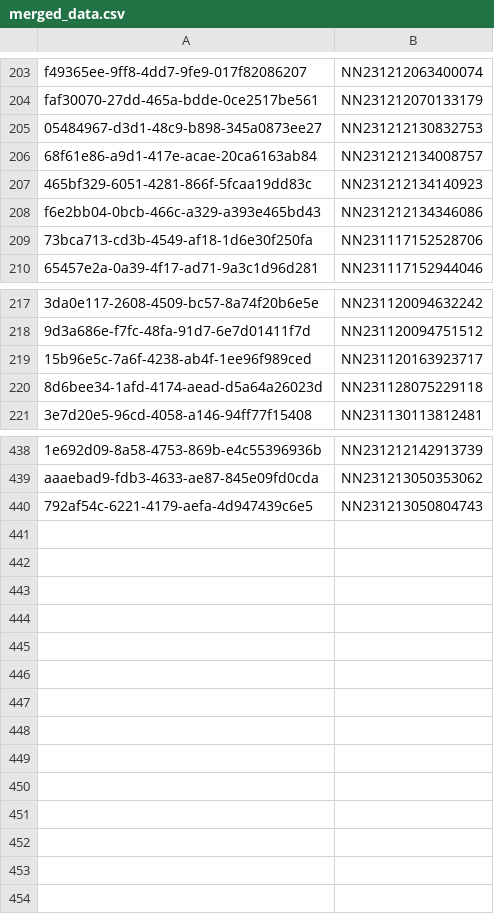
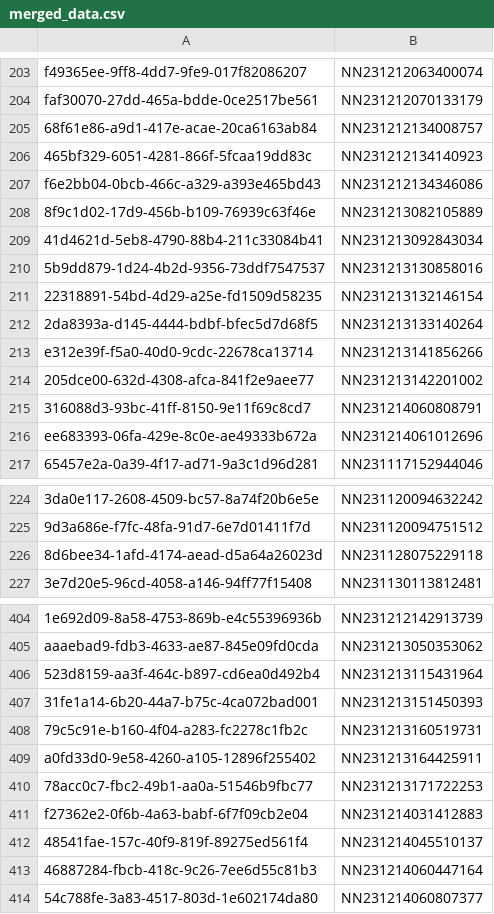
Before and after one commit to Sridharmanikandn/Appointment_Check_Streamlit, a CSV file: merged_data.csv, drawn as a sheet; only a part is shown, gaps mark what is left out; removed rows and columns are numbered as before the commit, all else as after; the diff covers the shown part only; the diff names each change by its address in the sheet, - before the commit and + after, or states it on an @@ line.

```diff
--- a/merged_data.csv
+++ b/merged_data.csv
-row 205: 05484967-d3d1-48c9-b898-345a0873ee27 | NN231212130832753
-row 209: 73bca713-cd3b-4549-af18-1d6e30f250fa | NN231117152528706
+row 208: 8f9c1d02-17d9-456b-b109-76939c63f46e | NN231213082105889
+row 209: 41d4621d-5eb8-4790-88b4-211c33084b41 | NN231213092843034
+row 210: 5b9dd879-1d24-4b2d-9356-73ddf7547537 | NN231213130858016
+row 211: 22318891-54bd-4d29-a25e-fd1509d58235 | NN231213132146154
+row 212: 2da8393a-d145-4444-bdbf-bfec5d7d68f5 | NN231213133140264
+row 213: e312e39f-f5a0-40d0-9cdc-22678ca13714 | NN231213141856266
+row 214: 205dce00-632d-4308-afca-841f2e9aee77 | NN231213142201002
+row 215: 316088d3-93bc-41ff-8150-9e11f69c8cd7 | NN231214060808791
+row 216: ee683393-06fa-429e-8c0e-ae49333b672a | NN231214061012696
-row 219: 15b96e5c-7a6f-4238-ab4f-1ee96f989ced | NN231120163923717
-row 440: 792af54c-6221-4179-aefa-4d947439c6e5 | NN231213050804743
+row 406: 523d8159-aa3f-464c-b897-cd6ea0d492b4 | NN231213115431964
+row 407: 31fe1a14-6b20-44a7-b75c-4ca072bad001 | NN231213151450393
+row 408: 79c5c91e-b160-4f04-a283-fc2278c1fb2c | NN231213160519731
+row 409: a0fd33d0-9e58-4260-a105-12896f255402 | NN231213164425911
+row 410: 78acc0c7-fbc2-49b1-aa0a-51546b9fbc77 | NN231213171722253
+row 411: f27362e2-0f6b-4a63-babf-6f7f09cb2e04 | NN231214031412883
+row 412: 48541fae-157c-40f9-819f-89275ed561f4 | NN231214045510137
+row 413: 46887284-fbcb-418c-9c26-7ee6d55c81b3 | NN231214060447164
+row 414: 54c788fe-3a83-4517-803d-1e602174da80 | NN231214060807377
```
Also changed, not shown: 40 removed rows elsewhere in this file.
